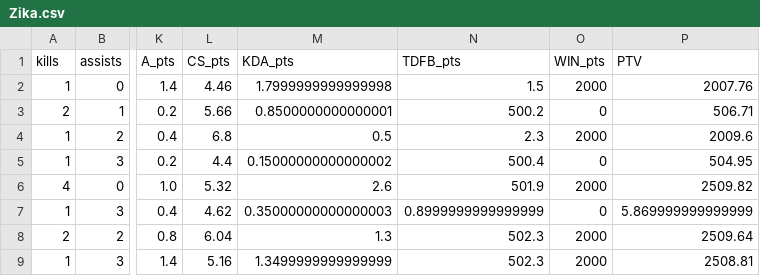
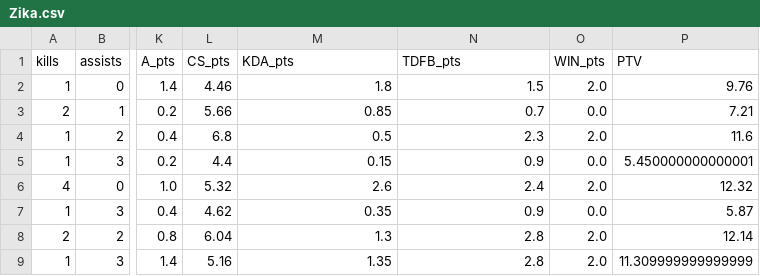
Before and after one commit to silasejohn/Kronos, a CSV file: 2023_Worlds_Swiss/data_processed/Zika.csv, drawn as a sheet; only a part is shown, gaps mark what is left out; the diff names each change by its address in the sheet, - before the commit and + after, or states it on an @@ line.

```diff
--- a/2023_Worlds_Swiss/data_processed/Zika.csv
+++ b/2023_Worlds_Swiss/data_processed/Zika.csv
-M2 (KDA_pts): 1.7999999999999998
+M2 (KDA_pts): 1.8
-O2 (WIN_pts): 2000
+O2 (WIN_pts): 2.0
-P2 (PTV): 2007.76
+P2 (PTV): 9.76
-M3 (KDA_pts): 0.8500000000000001
+M3 (KDA_pts): 0.85
-N3 (TDFB_pts): 500.2
+N3 (TDFB_pts): 0.7
-O3 (WIN_pts): 0
+O3 (WIN_pts): 0.0
-P3 (PTV): 506.71
+P3 (PTV): 7.21
-O4 (WIN_pts): 2000
+O4 (WIN_pts): 2.0
-P4 (PTV): 2009.6
+P4 (PTV): 11.6
-M5 (KDA_pts): 0.15000000000000002
+M5 (KDA_pts): 0.15
-N5 (TDFB_pts): 500.4
+N5 (TDFB_pts): 0.9
-O5 (WIN_pts): 0
+O5 (WIN_pts): 0.0
-P5 (PTV): 504.95
+P5 (PTV): 5.450000000000001
-N6 (TDFB_pts): 501.9
+N6 (TDFB_pts): 2.4
-O6 (WIN_pts): 2000
+O6 (WIN_pts): 2.0
-P6 (PTV): 2509.82
+P6 (PTV): 12.32
-M7 (KDA_pts): 0.35000000000000003
+M7 (KDA_pts): 0.35
-N7 (TDFB_pts): 0.8999999999999999
+N7 (TDFB_pts): 0.9
-O7 (WIN_pts): 0
+O7 (WIN_pts): 0.0
-P7 (PTV): 5.869999999999999
+P7 (PTV): 5.87
-N8:N9 (TDFB_pts): 502.3
+N8:N9 (TDFB_pts): 2.8
-O8:O9 (WIN_pts): 2000
+O8:O9 (WIN_pts): 2.0
-P8 (PTV): 2509.64
+P8 (PTV): 12.14
-M9 (KDA_pts): 1.3499999999999999
+M9 (KDA_pts): 1.35
-P9 (PTV): 2508.81
+P9 (PTV): 11.309999999999999
```
Also changed, not shown: 2023_Worlds_Swiss/data_processed/Aiming.csv, 2023_Worlds_Swiss/data_processed/Bdd.csv, 38 other files.
